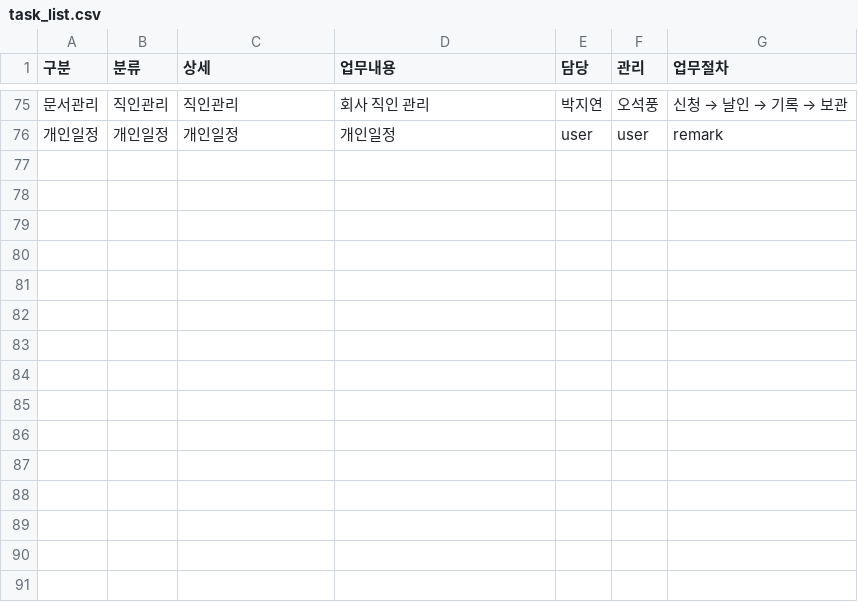
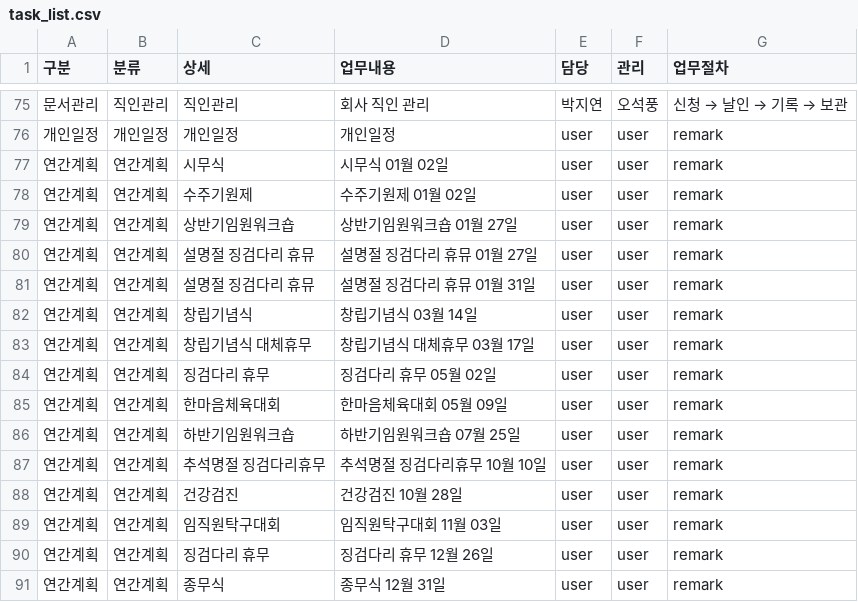
Before and after one commit to photo2story/task_master, a CSV file: assets/task_list.csv, drawn as a sheet; only a part is shown, gaps mark what is left out; the diff names each change by its address in the sheet, - before the commit and + after, or states it on an @@ line.

Commit message:
Add files via upload

```diff
--- a/assets/task_list.csv
+++ b/assets/task_list.csv
+row 77: 연간계획 | 연간계획 | 시무식 | 시무식 01월 02일 | user | user | remark
+row 78: 연간계획 | 연간계획 | 수주기원제 | 수주기원제 01월 02일 | user | user | remark
+row 79: 연간계획 | 연간계획 | 상반기임원워크숍 | 상반기임원워크숍 01월 27일 | user | user | remark
+row 80: 연간계획 | 연간계획 | 설명절 징검다리 휴뮤 | 설명절 징검다리 휴뮤 01월 27일 | user | user | remark
+row 81: 연간계획 | 연간계획 | 설명절 징검다리 휴뮤 | 설명절 징검다리 휴뮤 01월 31일 | user | user | remark
+row 82: 연간계획 | 연간계획 | 창립기념식 | 창립기념식 03월 14일 | user | user | remark
+row 83: 연간계획 | 연간계획 | 창립기념식 대체휴무 | 창립기념식 대체휴무 03월 17일 | user | user | remark
+row 84: 연간계획 | 연간계획 | 징검다리 휴무 | 징검다리 휴무 05월 02일 | user | user | remark
+row 85: 연간계획 | 연간계획 | 한마음체육대회 | 한마음체육대회 05월 09일 | user | user | remark
+row 86: 연간계획 | 연간계획 | 하반기임원워크숍 | 하반기임원워크숍 07월 25일 | user | user | remark
+row 87: 연간계획 | 연간계획 | 추석명절 징검다리휴무 | 추석명절 징검다리휴무 10월 10일 | user | user | remark
+row 88: 연간계획 | 연간계획 | 건강검진 | 건강검진 10월 28일 | user | user | remark
+row 89: 연간계획 | 연간계획 | 임직원탁구대회 | 임직원탁구대회 11월 03일 | user | user | remark
+row 90: 연간계획 | 연간계획 | 징검다리 휴무 | 징검다리 휴무 12월 26일 | user | user | remark
+row 91: 연간계획 | 연간계획 | 종무식 | 종무식 12월 31일 | user | user | remark
```
